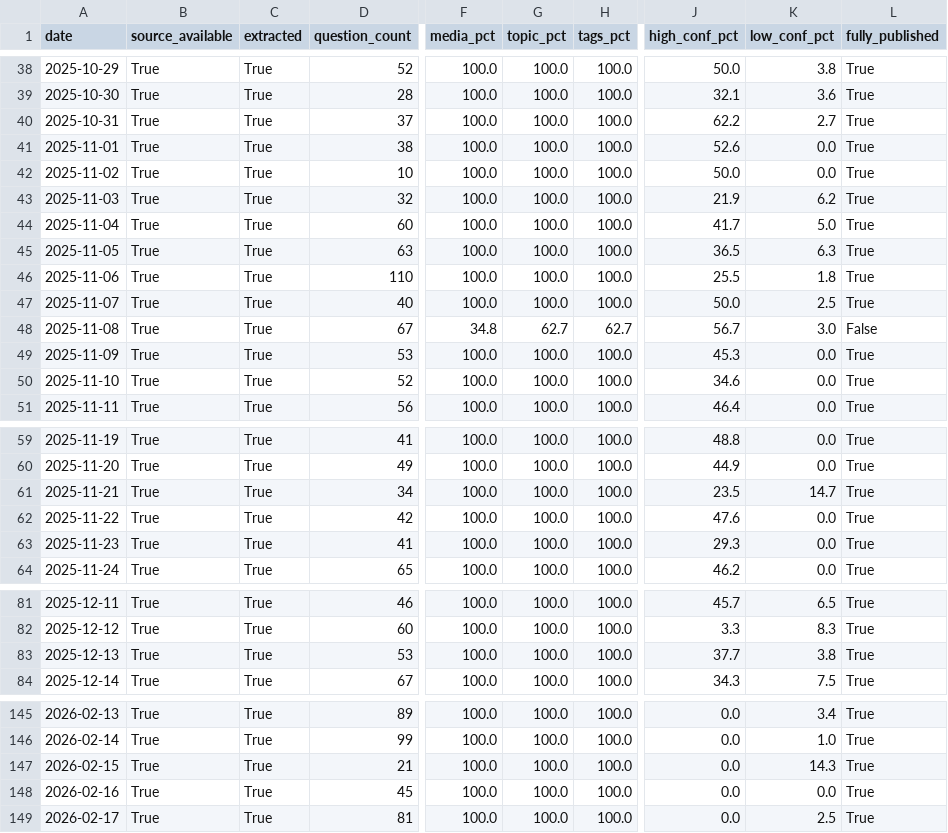
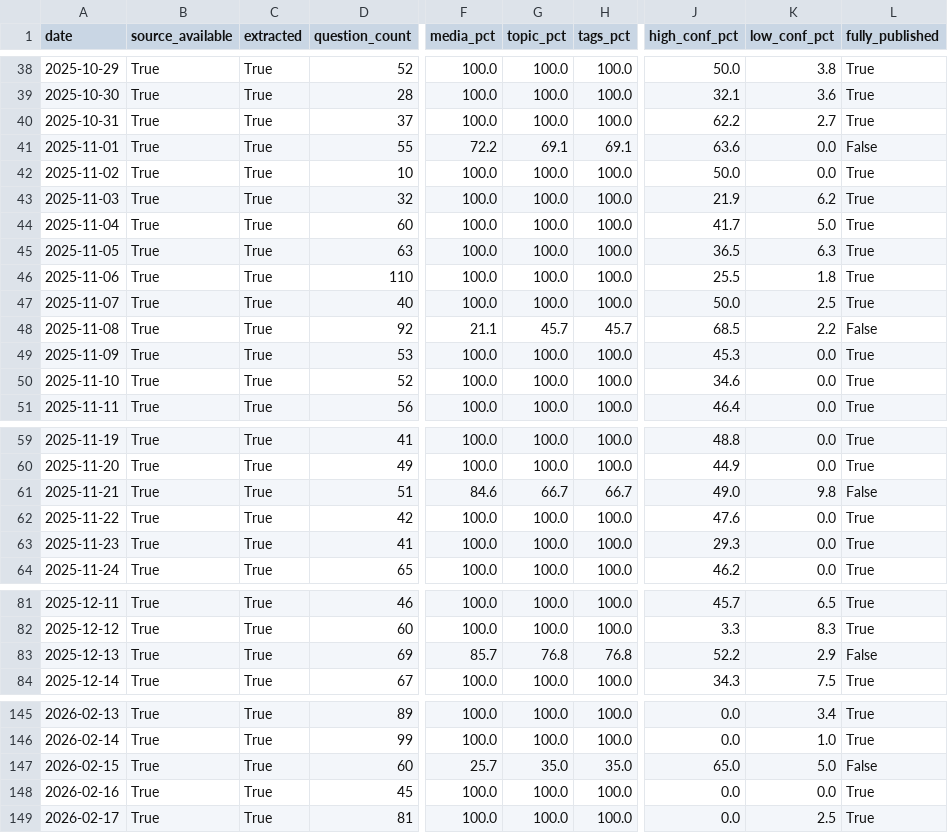
Before and after one commit to Saumay/kvizzing_questions_visualizer, a CSV file: v2/backlog_tracking.csv, drawn as a sheet; only a part is shown, gaps mark what is left out; the diff covers the shown part only; the diff names each change by its address in the sheet, - before the commit and + after, or states it on an @@ line.

```diff
--- a/v2/backlog_tracking.csv
+++ b/v2/backlog_tracking.csv
-D41 (question_count): 38
+D41 (question_count): 55
-F41 (media_pct): 100.0
+F41 (media_pct): 72.2
-G41 (topic_pct): 100.0
+G41 (topic_pct): 69.1
-H41 (tags_pct): 100.0
+H41 (tags_pct): 69.1
-J41 (high_conf_pct): 52.6
+J41 (high_conf_pct): 63.6
-L41 (fully_published): True
+L41 (fully_published): False
-D48 (question_count): 67
+D48 (question_count): 92
-F48 (media_pct): 34.8
+F48 (media_pct): 21.1
-G48 (topic_pct): 62.7
+G48 (topic_pct): 45.7
-H48 (tags_pct): 62.7
+H48 (tags_pct): 45.7
-J48 (high_conf_pct): 56.7
+J48 (high_conf_pct): 68.5
-K48 (low_conf_pct): 3.0
+K48 (low_conf_pct): 2.2
-D61 (question_count): 34
+D61 (question_count): 51
-F61 (media_pct): 100.0
+F61 (media_pct): 84.6
-G61 (topic_pct): 100.0
+G61 (topic_pct): 66.7
-H61 (tags_pct): 100.0
+H61 (tags_pct): 66.7
-J61 (high_conf_pct): 23.5
+J61 (high_conf_pct): 49.0
-K61 (low_conf_pct): 14.7
+K61 (low_conf_pct): 9.8
-L61 (fully_published): True
+L61 (fully_published): False
-D83 (question_count): 53
+D83 (question_count): 69
-F83 (media_pct): 100.0
+F83 (media_pct): 85.7
-G83 (topic_pct): 100.0
+G83 (topic_pct): 76.8
-H83 (tags_pct): 100.0
+H83 (tags_pct): 76.8
-J83 (high_conf_pct): 37.7
+J83 (high_conf_pct): 52.2
-K83 (low_conf_pct): 3.8
+K83 (low_conf_pct): 2.9
-L83 (fully_published): True
+L83 (fully_published): False
-D147 (question_count): 21
+D147 (question_count): 60
-F147 (media_pct): 100.0
+F147 (media_pct): 25.7
-G147 (topic_pct): 100.0
+G147 (topic_pct): 35.0
-H147 (tags_pct): 100.0
+H147 (tags_pct): 35.0
-J147 (high_conf_pct): 0.0
+J147 (high_conf_pct): 65.0
-K147 (low_conf_pct): 14.3
+K147 (low_conf_pct): 5.0
-L147 (fully_published): True
+L147 (fully_published): False
```
Also changed, not shown: 1 added row and 55 edited cells elsewhere in this file, v2/session_backlog.csv, v2/visualizer/static/data/backlog_tracking.csv, 30 other files.
